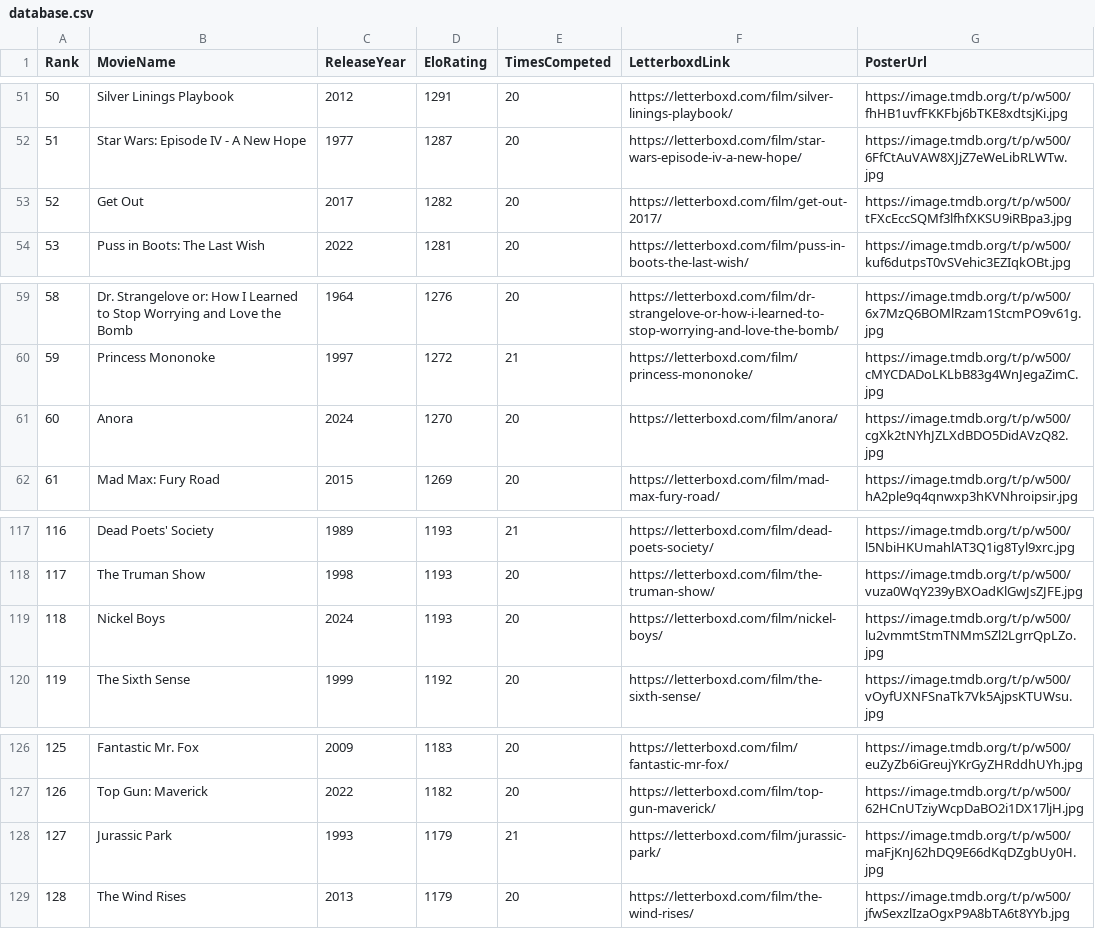
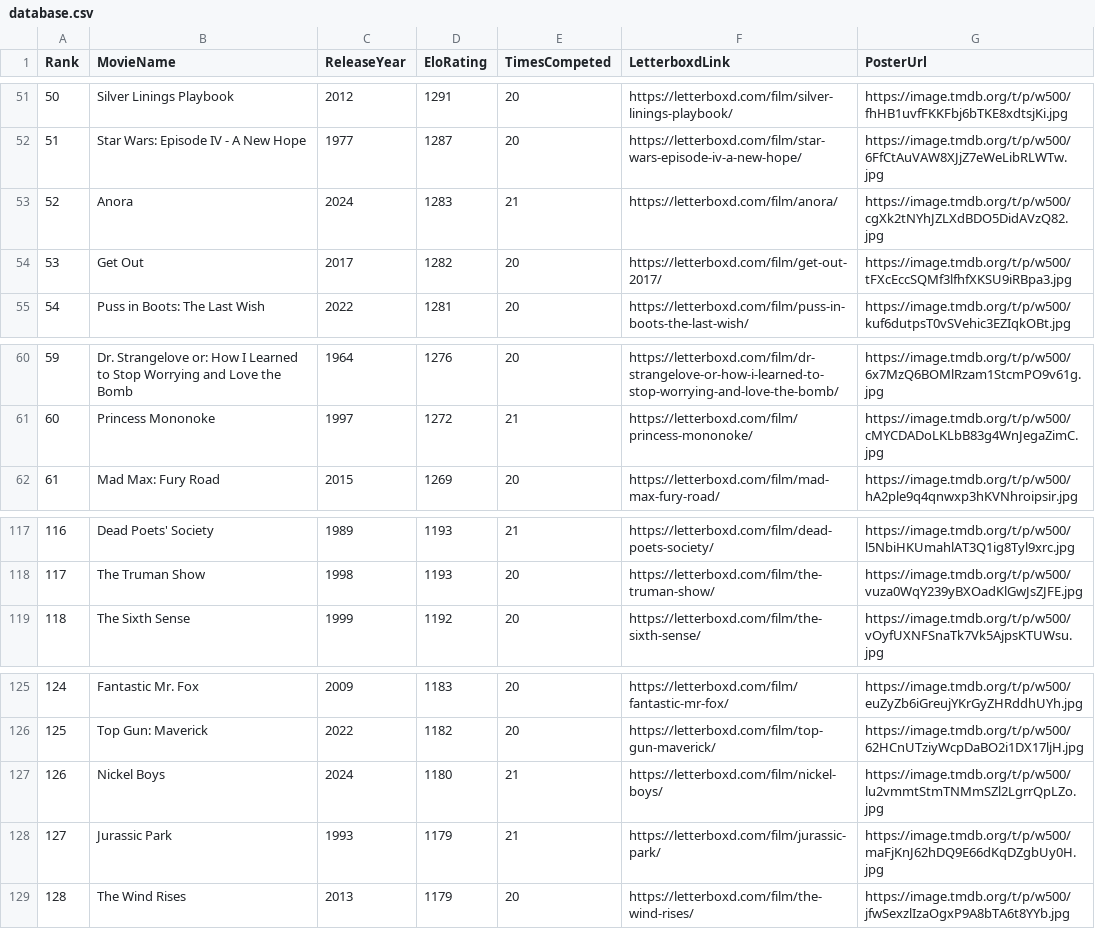
Before and after one commit to TheEverythingologist/MovieRankingWebsite, a CSV file: src/data/database.csv, drawn as a sheet; only a part is shown, gaps mark what is left out; removed rows and columns are numbered as before the commit, all else as after; the diff names each change by its address in the sheet, - before the commit and + after, or states it on an @@ line.

Commit message:
Update rankings: Anora beat Nickel Boys

```diff
--- a/src/data/database.csv
+++ b/src/data/database.csv
+row 53: 52 | Anora | 2024 | 1283 | 21 | https://letterboxd.com/film/anora/ | https://image.tmdb.org/t/p/w500/cgXk2tNYhJZLXdBDO5DidAVzQ82.jpg
@@ column A (Rank) renumbered between rows 54 and 126 @@
-row 61: 60 | Anora | 2024 | 1270 | 20 | https://letterboxd.com/film/anora/ | https://image.tmdb.org/t/p/w500/cgXk2tNYhJZLXdBDO5DidAVzQ82.jpg
-row 119: 118 | Nickel Boys | 2024 | 1193 | 20 | https://letterboxd.com/film/nickel-boys/ | https://image.tmdb.org/t/p/w500/lu2vmmtStmTNMmSZl2LgrrQpLZo.jpg
+row 127: 126 | Nickel Boys | 2024 | 1180 | 21 | https://letterboxd.com/film/nickel-boys/ | https://image.tmdb.org/t/p/w500/lu2vmmtStmTNMmSZl2LgrrQpLZo.jpg
```
